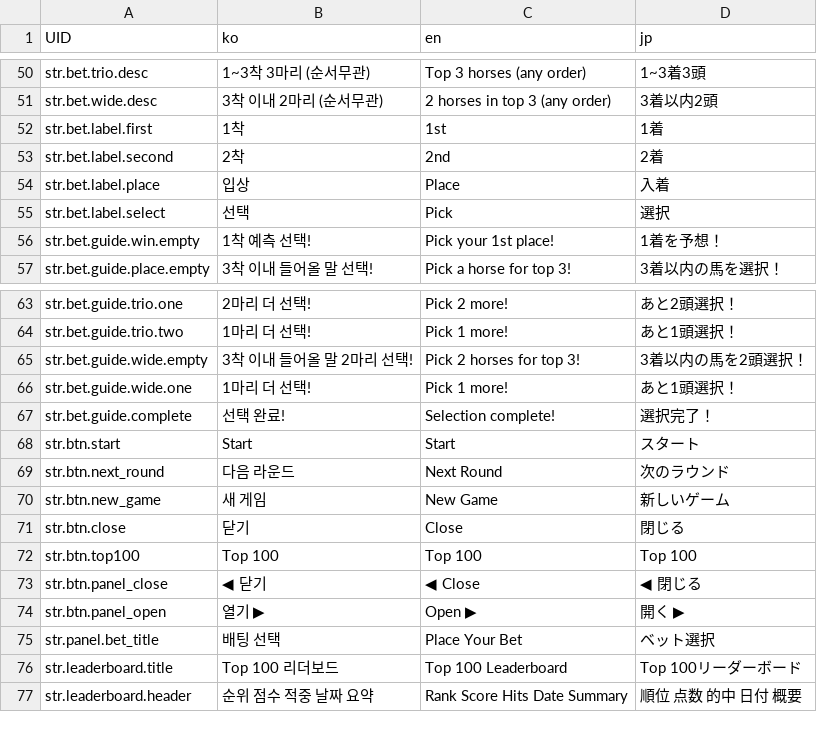
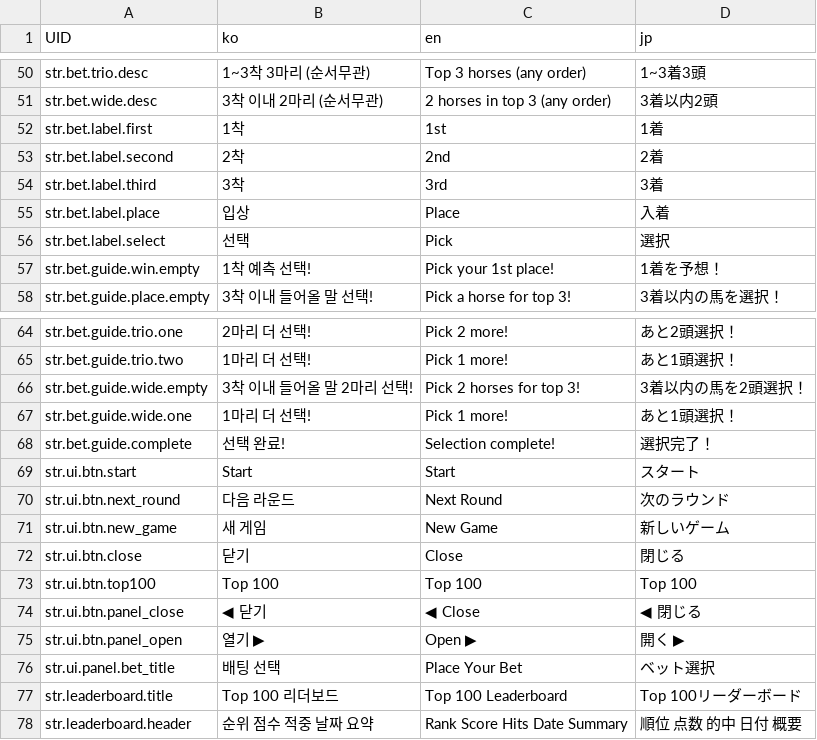
Before and after one commit to LeeJuls/DopamineRace, a CSV file: Assets/Resources/Data/StringTable.csv, drawn as a sheet; only a part is shown, gaps mark what is left out; the diff covers the shown part only.

```diff
--- a/Assets/Resources/Data/StringTable.csv
+++ b/Assets/Resources/Data/StringTable.csv
@@ -53,2 +53,3 @@ str.bet.label.first,1착,1st,1着
 str.bet.label.second,2착,2nd,2着
+str.bet.label.third,3착,3rd,3着
 str.bet.label.place,입상,Place,入着
@@ -67,10 +68,10 @@ str.bet.guide.wide.one,1마리 더 선택!,Pick 1 more!,あと1頭選択！
 str.bet.guide.complete,선택 완료!,Selection complete!,選択完了！
-str.btn.start,Start,Start,スタート
-str.btn.next_round,다음 라운드,Next Round,次のラウンド
-str.btn.new_game,새 게임,New Game,新しいゲーム
-str.btn.close,닫기,Close,閉じる
-str.btn.top100,Top 100,Top 100,Top 100
-str.btn.panel_close,◀ 닫기,◀ Close,◀ 閉じる
-str.btn.panel_open,열기 ▶,Open ▶,開く ▶
-str.panel.bet_title,배팅 선택,Place Your Bet,ベット選択
+str.ui.btn.start,Start,Start,スタート
+str.ui.btn.next_round,다음 라운드,Next Round,次のラウンド
+str.ui.btn.new_game,새 게임,New Game,新しいゲーム
+str.ui.btn.close,닫기,Close,閉じる
+str.ui.btn.top100,Top 100,Top 100,Top 100
+str.ui.btn.panel_close,◀ 닫기,◀ Close,◀ 閉じる
+str.ui.btn.panel_open,열기 ▶,Open ▶,開く ▶
+str.ui.panel.bet_title,배팅 선택,Place Your Bet,ベット選択
 str.leaderboard.title,Top 100 리더보드,Top 100 Leaderboard,Top 100リーダーボード
```
Also changed, not shown: 24 added rows elsewhere in this file, Assets/Resources/Data/TrackDB.csv, 29 other files.
